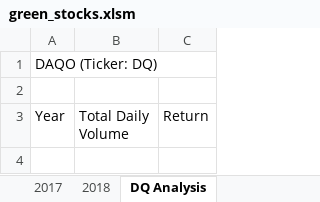
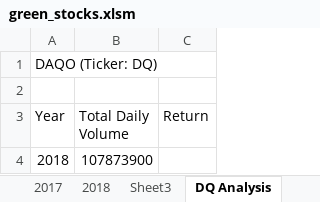
Before and after one commit to jacquie0583/Stock-Analysis, an Excel workbook: green_stocks.xlsm, sheet DQ Analysis, drawn as a sheet; values as stored, in another font and other column widths than the file's, no borders; the diff names each change by its address in the sheet, - before the commit and + after, or states it on an @@ line.

Commit message:
Updating Green_stocks.xlsm

```diff
--- a/green_stocks.xlsm (sheet DQ Analysis)
+++ b/green_stocks.xlsm (sheet DQ Analysis)
+sheet tab: Sheet3
+row 4: 2018 | 107873900
```
